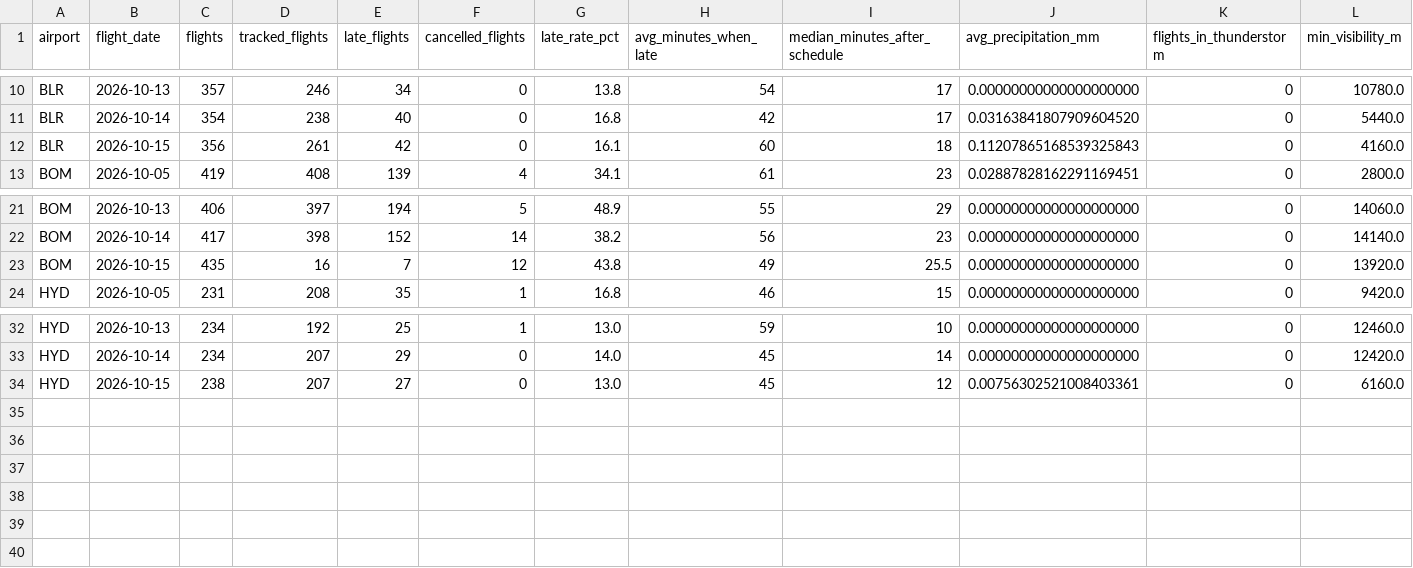
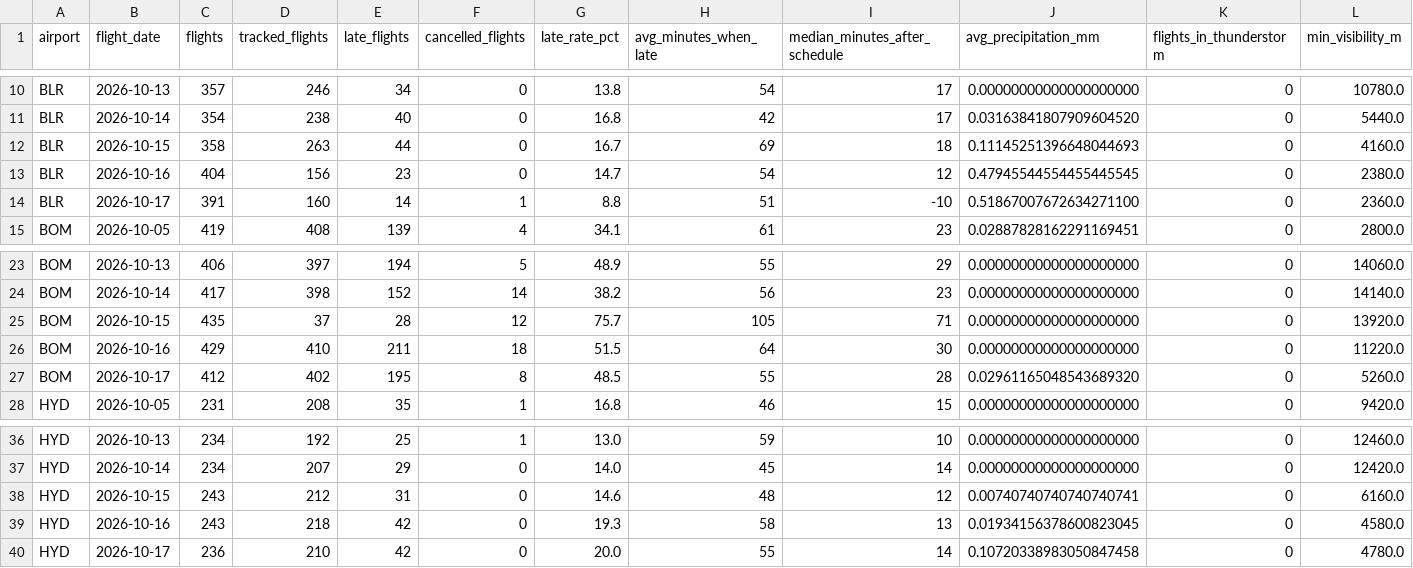
Before and after one commit to KashishSharma05/DelayLens, a CSV file: app/data/airport_daily.csv, drawn as a sheet; only a part is shown, gaps mark what is left out; addresses are those after the commit; rows hold the shown columns only; the diff names each change by its address in the sheet, - before the commit and + after, or states it on an @@ line.

```diff
--- a/app/data/airport_daily.csv
+++ b/app/data/airport_daily.csv
-C12 (flights): 356
+C12 (flights): 358
-D12 (tracked_flights): 261
+D12 (tracked_flights): 263
-E12 (late_flights): 42
+E12 (late_flights): 44
-G12 (late_rate_pct): 16.1
+G12 (late_rate_pct): 16.7
-H12 (avg_minutes_when_late): 60
+H12 (avg_minutes_when_late): 69
-J12 (avg_precipitation_mm): 0.11207865168539325843
+J12 (avg_precipitation_mm): 0.11145251396648044693
+row 13: BLR | 2026-10-16 | 404 | 156 | 23 | 0 | 14.7 | 54 | 12 | 0.47945544554455445545 | 0 | 2380.0
+row 14: BLR | 2026-10-17 | 391 | 160 | 14 | 1 | 8.8 | 51 | -10 | 0.51867007672634271100 | 0 | 2360.0
-D25 (tracked_flights): 16
+D25 (tracked_flights): 37
-E25 (late_flights): 7
+E25 (late_flights): 28
-G25 (late_rate_pct): 43.8
+G25 (late_rate_pct): 75.7
-H25 (avg_minutes_when_late): 49
+H25 (avg_minutes_when_late): 105
-I25 (median_minutes_after_schedule): 25.5
+I25 (median_minutes_after_schedule): 71
+row 26: BOM | 2026-10-16 | 429 | 410 | 211 | 18 | 51.5 | 64 | 30 | 0.00000000000000000000 | 0 | 11220.0
+row 27: BOM | 2026-10-17 | 412 | 402 | 195 | 8 | 48.5 | 55 | 28 | 0.02961165048543689320 | 0 | 5260.0
-C38 (flights): 238
+C38 (flights): 243
-D38 (tracked_flights): 207
+D38 (tracked_flights): 212
-E38 (late_flights): 27
+E38 (late_flights): 31
-G38 (late_rate_pct): 13.0
+G38 (late_rate_pct): 14.6
-H38 (avg_minutes_when_late): 45
+H38 (avg_minutes_when_late): 48
-J38 (avg_precipitation_mm): 0.00756302521008403361
+J38 (avg_precipitation_mm): 0.00740740740740740741
+row 39: HYD | 2026-10-16 | 243 | 218 | 42 | 0 | 19.3 | 58 | 13 | 0.01934156378600823045 | 0 | 4580.0
+row 40: HYD | 2026-10-17 | 236 | 210 | 42 | 0 | 20.0 | 55 | 14 | 0.10720338983050847458 | 0 | 4780.0
```
Also changed, not shown: app/data/flight_punctuality.csv, app/data/hourly_pattern.csv, 29 other files.
